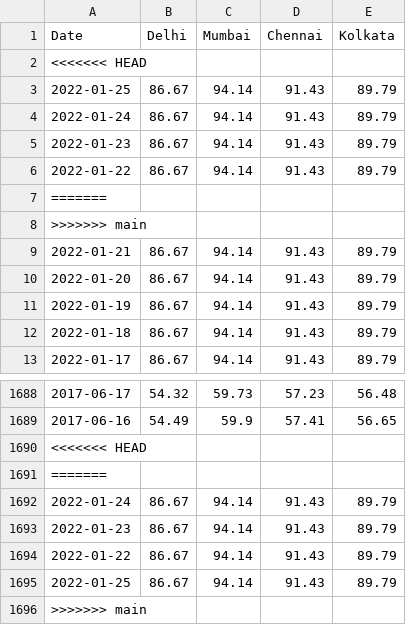
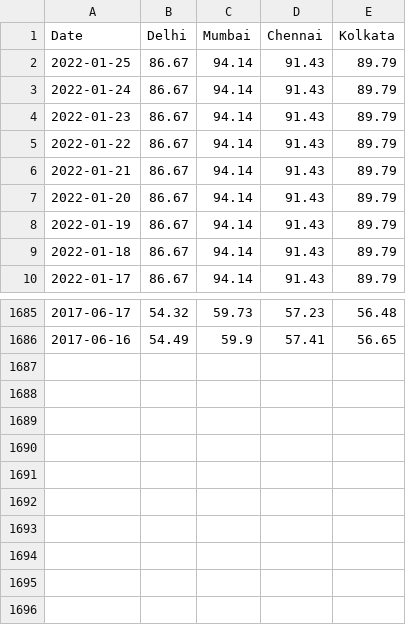
Before and after one commit to arungop/indiafuelprice, a CSV file: data/Diesel.csv, drawn as a sheet; only a part is shown, gaps mark what is left out.

```diff
--- a/data/Diesel.csv
+++ b/data/Diesel.csv
@@ -1,3 +1,2 @@
 Date,Delhi,Mumbai,Chennai,Kolkata
-<<<<<<< HEAD
 2022-01-25,86.67,94.14,91.43,89.79
@@ -6,4 +5,2 @@ Date,Delhi,Mumbai,Chennai,Kolkata
 2022-01-22,86.67,94.14,91.43,89.79
-=======
->>>>>>> main
 2022-01-21,86.67,94.14,91.43,89.79
@@ -1689,8 +1686 @@ Date,Delhi,Mumbai,Chennai,Kolkata
 2017-06-16,54.49,59.9,57.41,56.65
-<<<<<<< HEAD
-=======
-2022-01-24,86.67,94.14,91.43,89.79
-2022-01-23,86.67,94.14,91.43,89.79
-2022-01-22,86.67,94.14,91.43,89.79
-2022-01-25,86.67,94.14,91.43,89.79
->>>>>>> main
```
Also changed, not shown: 6 other files.
